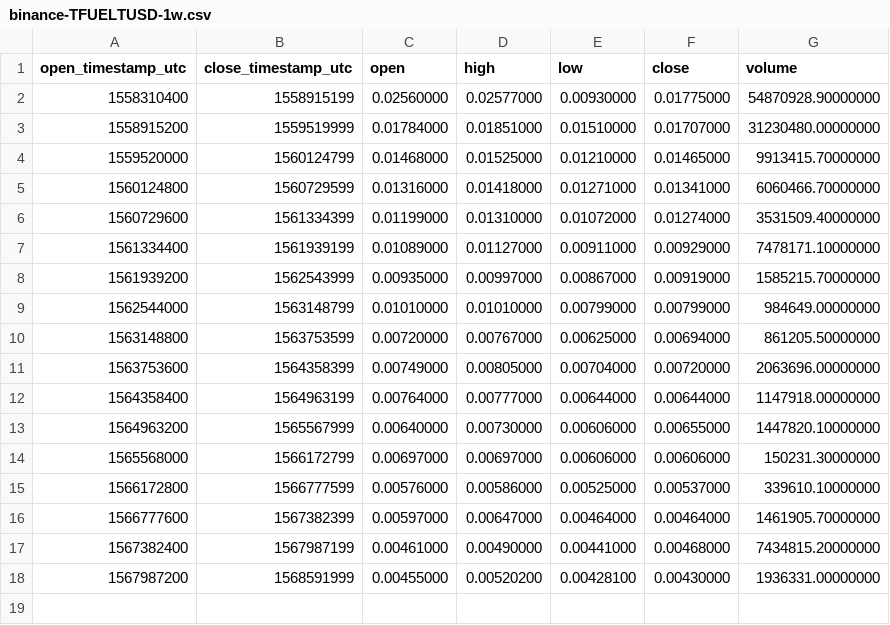
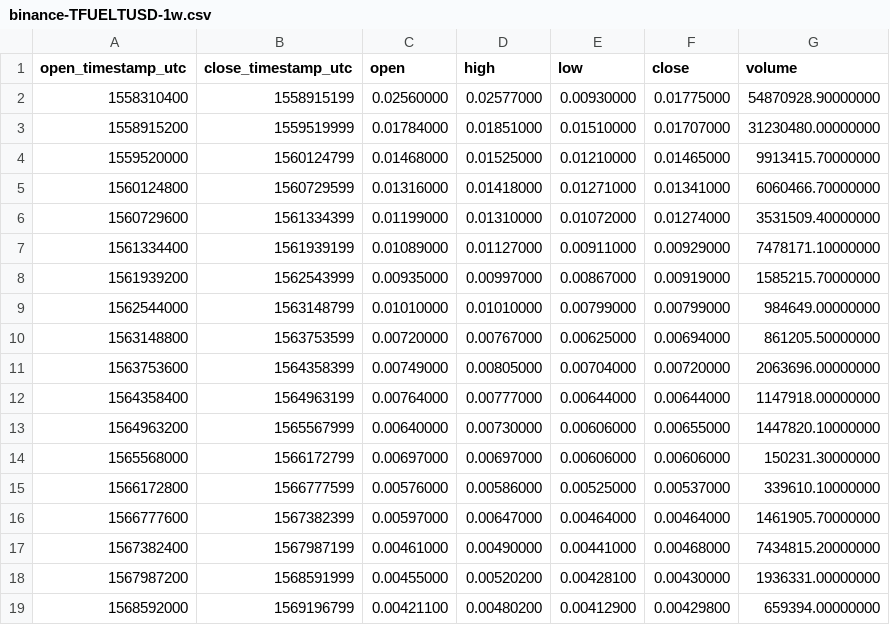
Before and after one commit to cryptobigbro/binance-TFUELTUSD, a CSV file: binance-TFUELTUSD-1w.csv, drawn as a sheet.

```diff
--- a/binance-TFUELTUSD-1w.csv
+++ b/binance-TFUELTUSD-1w.csv
@@ -18 +18,2 @@ open_timestamp_utc,close_timestamp_utc,open,high,low,close,volume
 1567987200,1568591999,0.00455000,0.00520200,0.00428100,0.00430000,1936331.00000000
+1568592000,1569196799,0.00421100,0.00480200,0.00412900,0.00429800,659394.00000000
```
Also changed, not shown: binance-TFUELTUSD-1d.csv, binance-TFUELTUSD-1h.csv.
